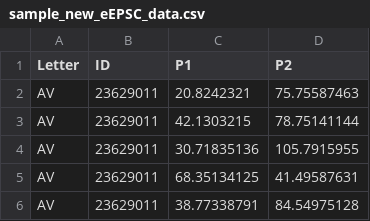
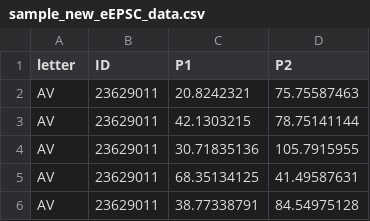
Before and after one commit to christelinda-laureijs/patchclampplotteR, a CSV file: inst/extdata/sample_new_eEPSC_data.csv, drawn as a sheet; only a part is shown.

Commit message:
Created empty raw eEPSC datasheet for new data, and made sample new eEPSC data have lowercase letter column. Added more information to vignette.

```diff
--- a/inst/extdata/sample_new_eEPSC_data.csv
+++ b/inst/extdata/sample_new_eEPSC_data.csv
@@ -1,2 +1,2 @@
-Letter,ID,P1,P2
+letter,ID,P1,P2
 AV,23629011,20.8242321,75.75587463
```
Also changed, not shown: 2 other files.
